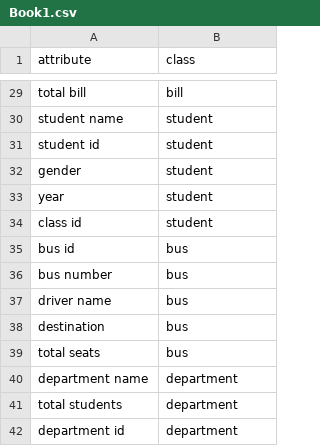
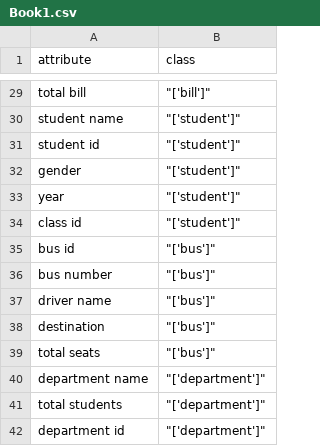
Before and after one commit to T-King-00/Gp-AutomationOfBaTasks, a CSV file: Book1.csv, drawn as a sheet; only a part is shown, gaps mark what is left out; the diff covers the shown part only; the diff names each change by its address in the sheet, - before the commit and + after, or states it on an @@ line.

```diff
--- a/Book1.csv
+++ b/Book1.csv
-B29 (class): bill
+B29 (class): "['bill']"
-B30:B34 (class): student
+B30:B34 (class): "['student']"
-B35:B39 (class): bus
+B35:B39 (class): "['bus']"
-B40:B42 (class): department
+B40:B42 (class): "['department']"
```
Also changed, not shown: 27 edited cells elsewhere in this file.
